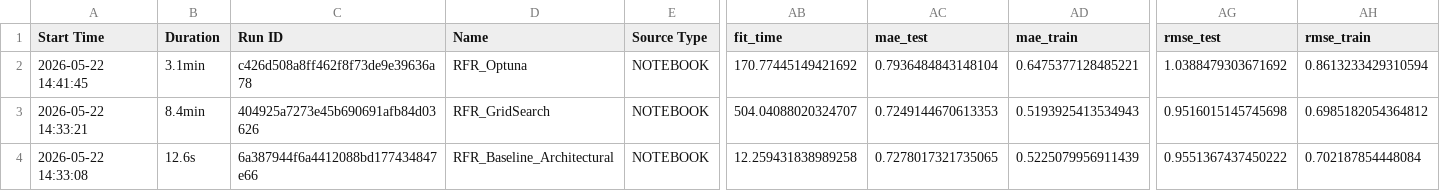
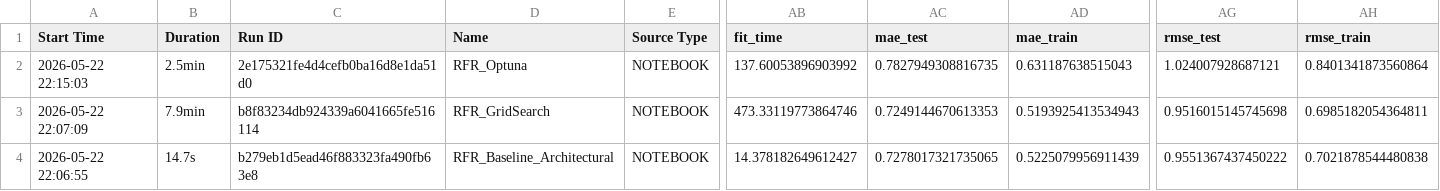
Before and after one commit to tpsilva22/teabetes, a CSV file: models/notebooks/Regression/Ensemble Methods/Bagging/RanForest/runs.csv, drawn as a sheet; only a part is shown, gaps mark what is left out; removed rows and columns are numbered as before the commit, all else as after; rows hold the shown columns only; the diff names each change by its address in the sheet, - before the commit and + after, or states it on an @@ line.

Commit message:
feat: readjust runs in randomForest algorithms

```diff
--- a/models/notebooks/Regression/Ensemble Methods/Bagging/RanForest/runs.csv
+++ b/models/notebooks/Regression/Ensemble Methods/Bagging/RanForest/runs.csv
-row 2: 2026-05-22 14:41:45 | 3.1min | c426d508a8ff462f8f73de9e39636a78 | RFR_Optuna | NOTEBOOK | 170.77445149421692 | 0.7936484843148104 | 0.6475377128485221 | 1.0388479303671692 | 0.8613233429310594
+row 2: 2026-05-22 22:15:03 | 2.5min | 2e175321fe4d4cefb0ba16d8e1da51d0 | RFR_Optuna | NOTEBOOK | 137.60053896903992 | 0.7827949308816735 | 0.631187638515043 | 1.024007928687121 | 0.8401341873560864
-A3 (Start Time): 2026-05-22 14:33:21
+A3 (Start Time): 2026-05-22 22:07:09
-B3 (Duration): 8.4min
+B3 (Duration): 7.9min
-C3 (Run ID): 404925a7273e45b690691afb84d03626
+C3 (Run ID): b8f83234db924339a6041665fe516114
-AB3 (fit_time): 504.04088020324707
+AB3 (fit_time): 473.33119773864746
-AH3 (rmse_train): 0.6985182054364812
+AH3 (rmse_train): 0.6985182054364811
-A4 (Start Time): 2026-05-22 14:33:08
+A4 (Start Time): 2026-05-22 22:06:55
-B4 (Duration): 12.6s
+B4 (Duration): 14.7s
-C4 (Run ID): 6a387944f6a4412088bd177434847e66
+C4 (Run ID): b279eb1d5ead46f883323fa490fb63e8
-AB4 (fit_time): 12.259431838989258
+AB4 (fit_time): 14.378182649612427
-AH4 (rmse_train): 0.702187854448084
+AH4 (rmse_train): 0.7021878544480838
```
Also changed, not shown: 1 other file.
